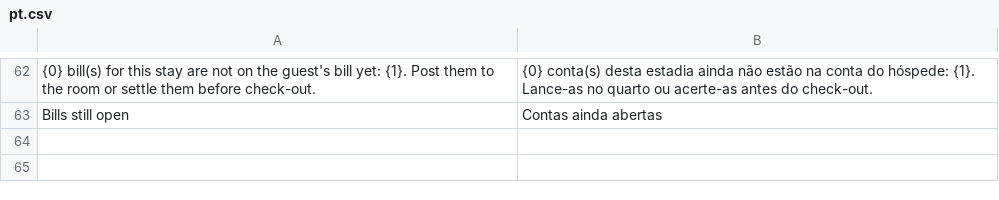
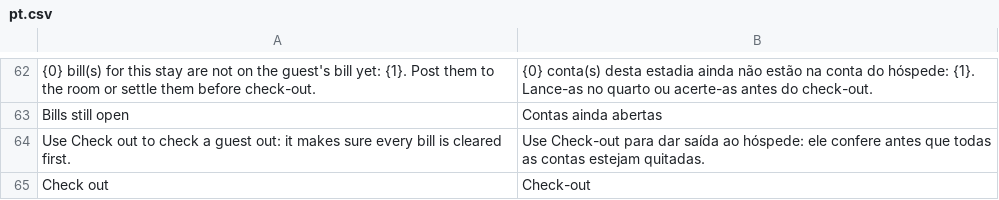
Before and after one commit to Kamra-PMS/kamra-pms, a CSV file: kamra/translations/pt.csv, drawn as a sheet; only a part is shown, gaps mark what is left out; the diff names each change by its address in the sheet, - before the commit and + after, or states it on an @@ line.

```diff
--- a/kamra/translations/pt.csv
+++ b/kamra/translations/pt.csv
+row 64: Use Check out to check a guest out: it makes sure every bill is cleared first. | Use Check-out para dar saída ao hóspede: ele confere antes que todas as contas estejam quitadas.
+row 65: Check out | Check-out
```
Also changed, not shown: kamra/translations/ar.csv, kamra/translations/es.csv, 4 other files.
